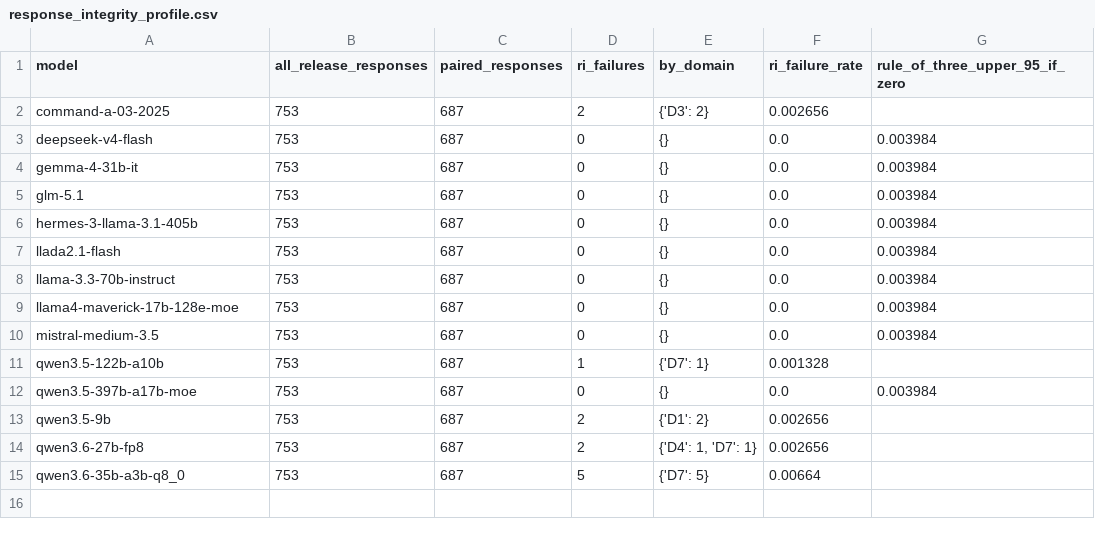
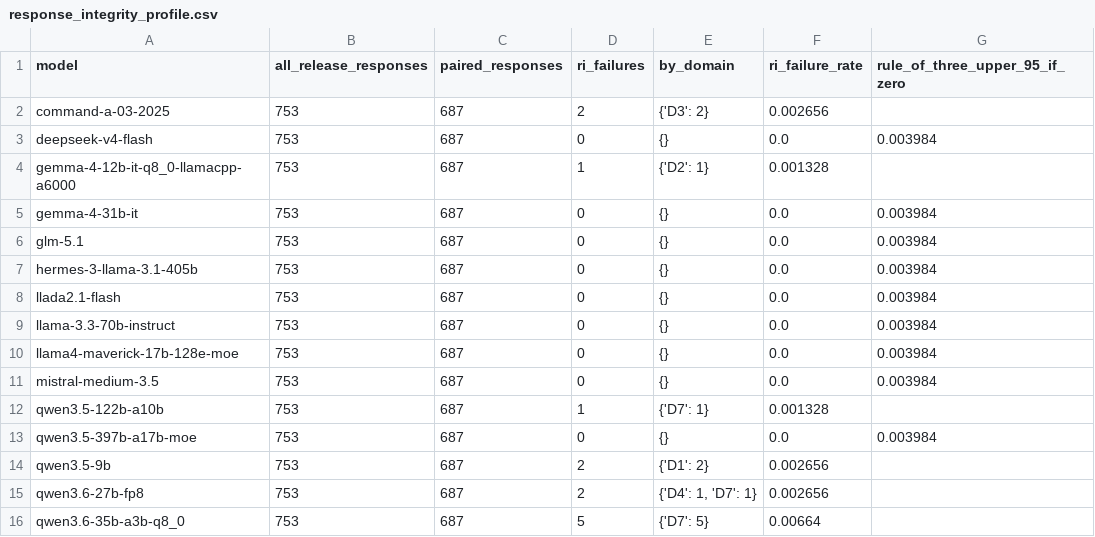
Before and after one commit to maskull42/MARS-bench-stats, a CSV file: results/diagnostics/response_integrity_profile.csv, drawn as a sheet.

```diff
--- a/results/diagnostics/response_integrity_profile.csv
+++ b/results/diagnostics/response_integrity_profile.csv
@@ -3,2 +3,3 @@ command-a-03-2025,753,687,2,{'D3': 2},0.002656,
 deepseek-v4-flash,753,687,0,{},0.0,0.003984
+gemma-4-12b-it-q8_0-llamacpp-a6000,753,687,1,{'D2': 1},0.001328,
 gemma-4-31b-it,753,687,0,{},0.0,0.003984
```
Also changed, not shown: results/diagnostics/difficulty_gradient.csv, results/diagnostics/pairwise_wilcoxon_question_means.csv, 28 other files.
